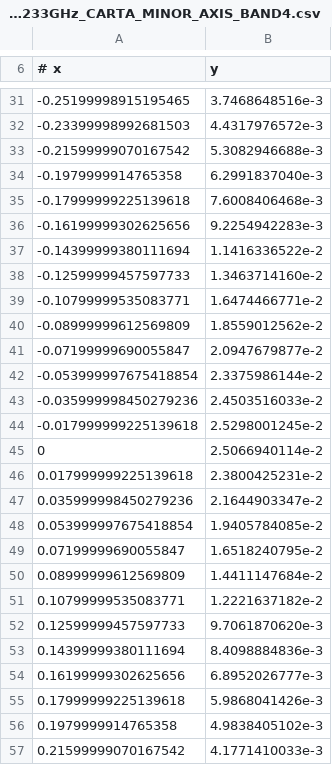
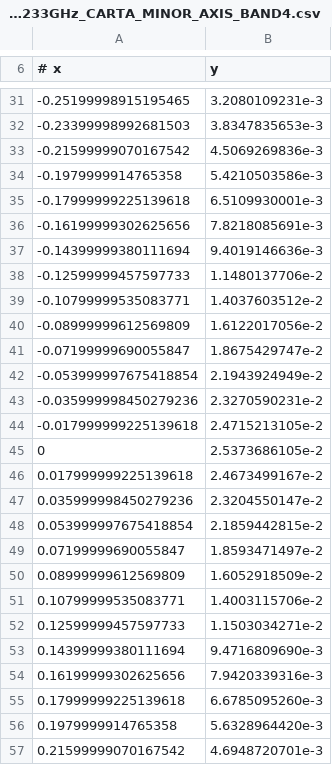
Before and after one commit to audreyburggraf/MastersThesis, a CSV file: PLOTTING C29 989/CARTA FILES/BAND4/c2d_989_StokesI_233GHz_CARTA_MINOR_AXIS_BAND4.csv, drawn as a sheet; only a part is shown, gaps mark what is left out; the diff covers the shown part only.

```diff
--- a/PLOTTING C29 989/CARTA FILES/BAND4/c2d_989_StokesI_233GHz_CARTA_MINOR_AXIS_BAND4.csv
+++ b/PLOTTING C29 989/CARTA FILES/BAND4/c2d_989_StokesI_233GHz_CARTA_MINOR_AXIS_BAND4.csv
@@ -31,27 +31,27 @@
--0.25199998915195465	3.7468648516e-3
--0.23399998992681503	4.4317976572e-3
--0.21599999070167542	5.3082946688e-3
--0.1979999914765358	6.2991837040e-3
--0.17999999225139618	7.6008406468e-3
--0.16199999302625656	9.2254942283e-3
--0.14399999380111694	1.1416336522e-2
--0.12599999457597733	1.3463714160e-2
--0.10799999535083771	1.6474466771e-2
--0.08999999612569809	1.8559012562e-2
--0.07199999690055847	2.0947679877e-2
--0.053999997675418854	2.3375986144e-2
--0.035999998450279236	2.4503516033e-2
--0.017999999225139618	2.5298001245e-2
-0	2.5066940114e-2
-0.017999999225139618	2.3800425231e-2
-0.035999998450279236	2.1644903347e-2
-0.053999997675418854	1.9405784085e-2
-0.07199999690055847	1.6518240795e-2
-0.08999999612569809	1.4411147684e-2
-0.10799999535083771	1.2221637182e-2
-0.12599999457597733	9.7061870620e-3
-0.14399999380111694	8.4098884836e-3
-0.16199999302625656	6.8952026777e-3
-0.17999999225139618	5.9868041426e-3
-0.1979999914765358	4.9838405102e-3
-0.21599999070167542	4.1771410033e-3
+-0.25199998915195465	3.2080109231e-3
+-0.23399998992681503	3.8347835653e-3
+-0.21599999070167542	4.5069269836e-3
+-0.1979999914765358	5.4210503586e-3
+-0.17999999225139618	6.5109930001e-3
+-0.16199999302625656	7.8218085691e-3
+-0.14399999380111694	9.4019146636e-3
+-0.12599999457597733	1.1480137706e-2
+-0.10799999535083771	1.4037603512e-2
+-0.08999999612569809	1.6122017056e-2
+-0.07199999690055847	1.8675429747e-2
+-0.053999997675418854	2.1943924949e-2
+-0.035999998450279236	2.3270590231e-2
+-0.017999999225139618	2.4715213105e-2
+0	2.5373686105e-2
+0.017999999225139618	2.4673499167e-2
+0.035999998450279236	2.3204550147e-2
+0.053999997675418854	2.1859442815e-2
+0.07199999690055847	1.8593471497e-2
+0.08999999612569809	1.6052918509e-2
+0.10799999535083771	1.4003115706e-2
+0.12599999457597733	1.1503034271e-2
+0.14399999380111694	9.4716809690e-3
+0.16199999302625656	7.9420339316e-3
+0.17999999225139618	6.6785095260e-3
+0.1979999914765358	5.6328964420e-3
+0.21599999070167542	4.6948720701e-3
```
Also changed, not shown: 52 edited cells elsewhere in this file, PLOTTING C29 989/CARTA FILES/BAND4/c2d_989_POLI_233GHz_CARTA_MAJOR_AXIS_BAND4.csv, PLOTTING C29 989/CARTA FILES/BAND4/c2d_989_POLI_233GHz_CARTA_MINOR_AXIS_BAND4.csv, 26 other files.
